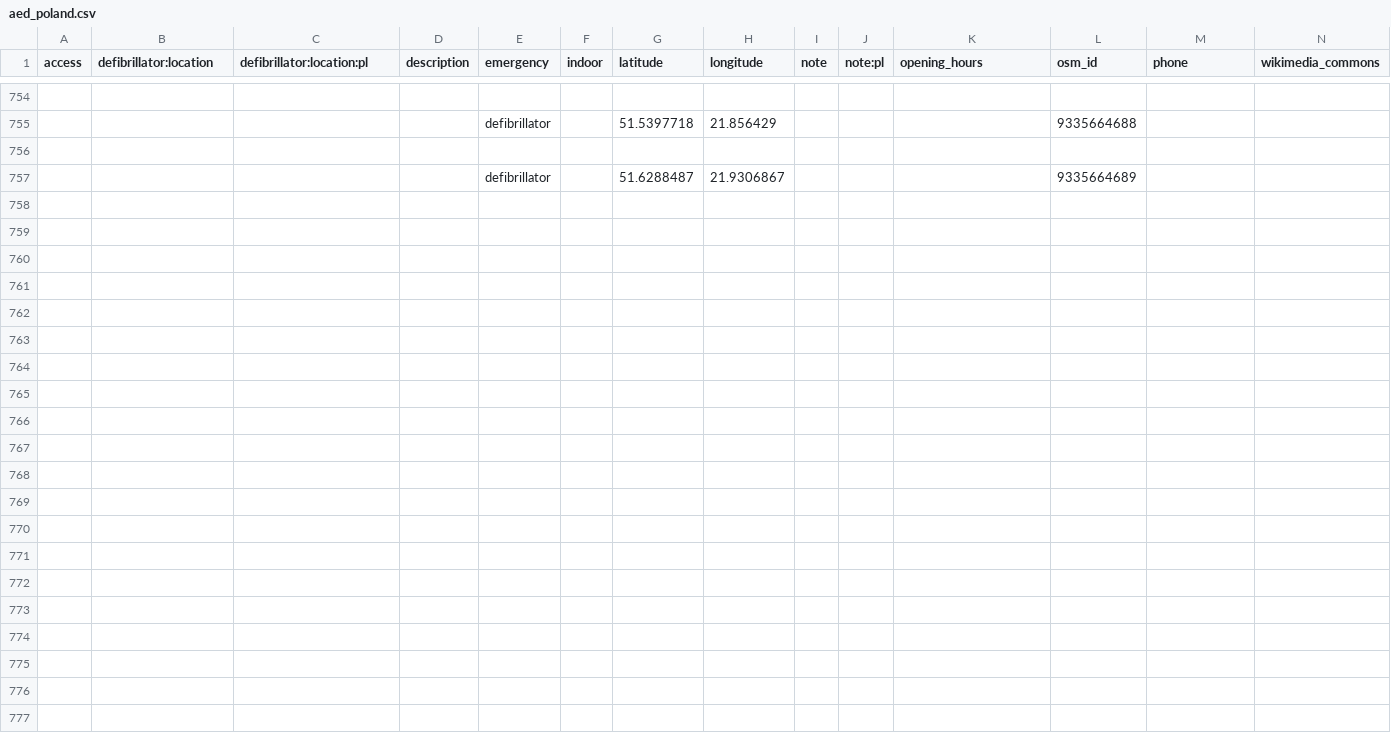
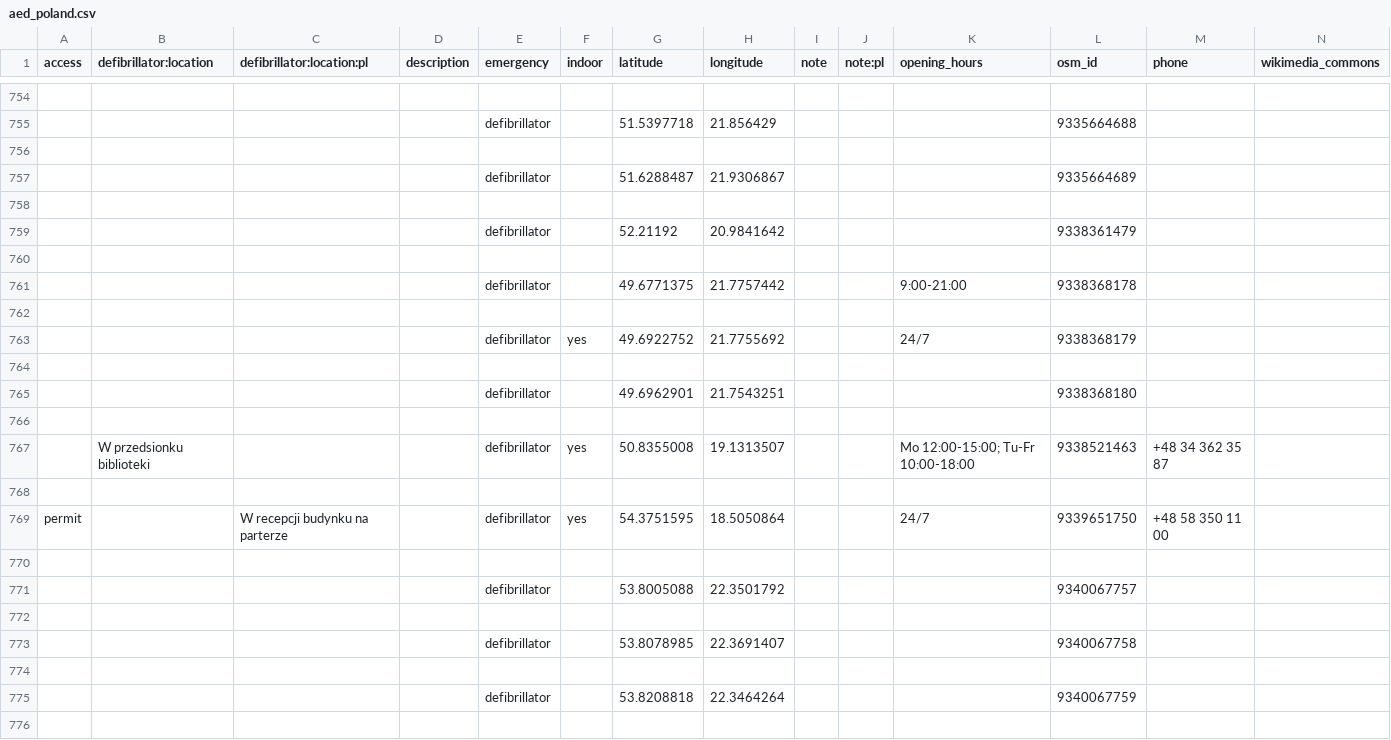
Before and after one commit to openstreetmap-polska/aed-mapa, a CSV file: aed_poland.csv, drawn as a sheet; only a part is shown, gaps mark what is left out; the diff covers the shown part only; the diff names each change by its address in the sheet, - before the commit and + after, or states it on an @@ line.

```diff
--- a/aed_poland.csv
+++ b/aed_poland.csv
+row 758: (empty)
+row 759:  |  |  |  | defibrillator |  | 52.21192 | 20.9841642 |  |  |  | 9338361479
+row 760: (empty)
+row 761:  |  |  |  | defibrillator |  | 49.6771375 | 21.7757442 |  |  | 9:00-21:00 | 9338368178
+row 762: (empty)
+row 763:  |  |  |  | defibrillator | yes | 49.6922752 | 21.7755692 |  |  | 24/7 | 9338368179
+row 764: (empty)
+row 765:  |  |  |  | defibrillator |  | 49.6962901 | 21.7543251 |  |  |  | 9338368180
+row 766: (empty)
+row 767:  | W przedsionku biblioteki |  |  | defibrillator | yes | 50.8355008 | 19.1313507 |  |  | Mo 12:00-15:00; Tu-Fr 10:00-18:00 | 9338521463 | +48 34 362 35 87
+row 768: (empty)
+row 769: permit |  | W recepcji budynku na parterze |  | defibrillator | yes | 54.3751595 | 18.5050864 |  |  | 24/7 | 9339651750 | +48 58 350 11 00
+row 770: (empty)
+row 771:  |  |  |  | defibrillator |  | 53.8005088 | 22.3501792 |  |  |  | 9340067757
+row 772: (empty)
+row 773:  |  |  |  | defibrillator |  | 53.8078985 | 22.3691407 |  |  |  | 9340067758
+row 774: (empty)
+row 775:  |  |  |  | defibrillator |  | 53.8208818 | 22.3464264 |  |  |  | 9340067759
+row 776: (empty)
```
Also changed, not shown: 19 added rows and 3 edited cells elsewhere in this file, 3 other files.
